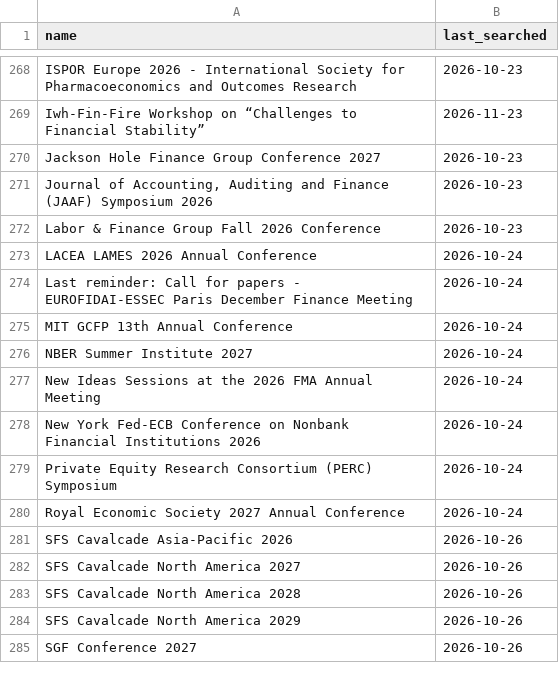
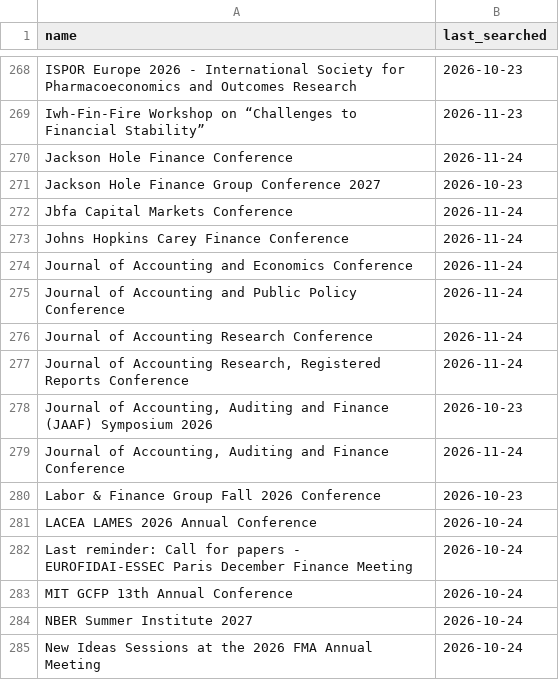
Before and after one commit to theaccountant-ab/Conference-Tracker, a CSV file: search_state.csv, drawn as a sheet; only a part is shown, gaps mark what is left out; the shorter side is filled out with more unchanged rows.

```diff
--- a/search_state.csv
+++ b/search_state.csv
@@ -269,4 +269,12 @@ ISPOR Europe 2026 - International Society for Pharmacoeconomics and Outcomes Res
 Iwh-Fin-Fire Workshop on “Challenges to Financial Stability”,2026-11-23
+Jackson Hole Finance Conference,2026-11-24
 Jackson Hole Finance Group Conference 2027,2026-10-23
+Jbfa Capital Markets Conference,2026-11-24
+Johns Hopkins Carey Finance Conference,2026-11-24
+Journal of Accounting and Economics Conference,2026-11-24
+Journal of Accounting and Public Policy Conference,2026-11-24
+Journal of Accounting Research Conference,2026-11-24
+"Journal of Accounting Research, Registered Reports Conference",2026-11-24
 "Journal of Accounting, Auditing and Finance (JAAF) Symposium 2026",2026-10-23
+"Journal of Accounting, Auditing and Finance Conference",2026-11-24
 Labor & Finance Group Fall 2026 Conference,2026-10-23
```
Also changed, not shown: conferences.csv, 1 other file.
